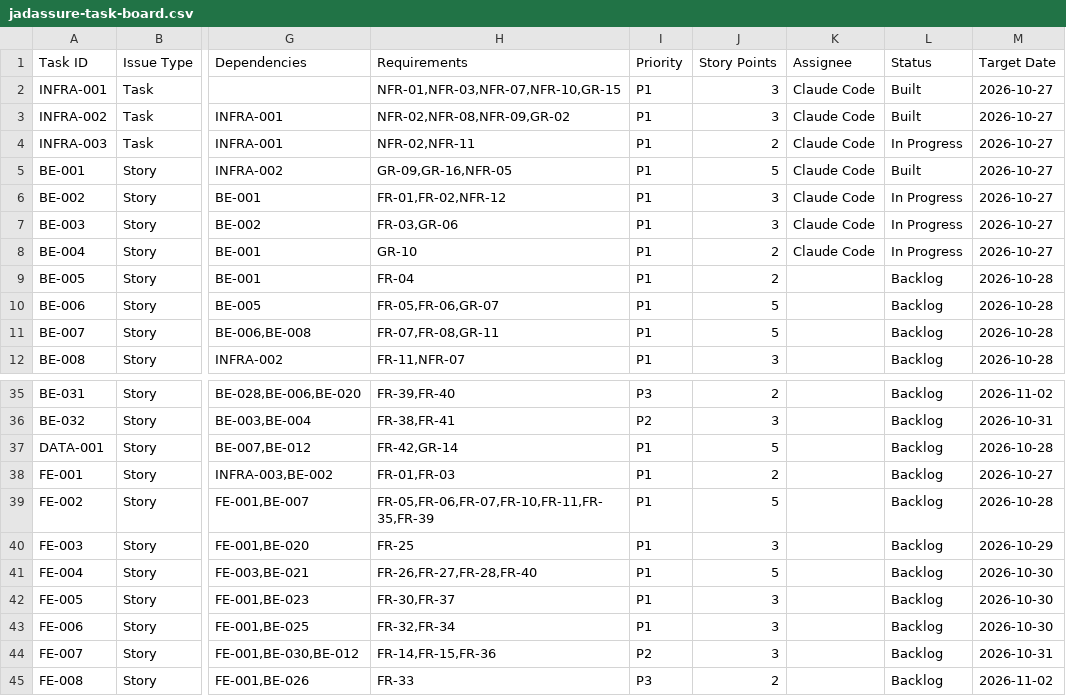
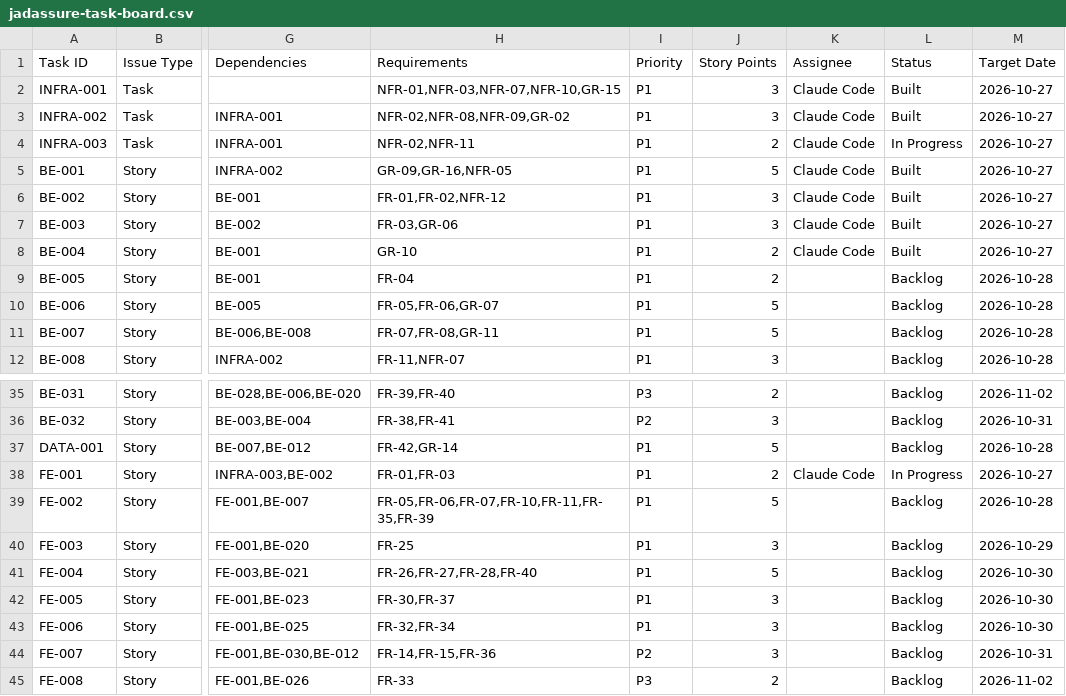
Before and after one commit to JADA-Squad/JADAssure, a CSV file: docs/jadassure-task-board.csv, drawn as a sheet; only a part is shown, gaps mark what is left out; the diff names each change by its address in the sheet, - before the commit and + after, or states it on an @@ line.

```diff
--- a/docs/jadassure-task-board.csv
+++ b/docs/jadassure-task-board.csv
-L6:L8 (Status): In Progress
+L6:L8 (Status): Built
-K38 (Assignee): (empty)
+K38 (Assignee): Claude Code
-L38 (Status): Backlog
+L38 (Status): In Progress
```
Also changed, not shown: 15 other files.
